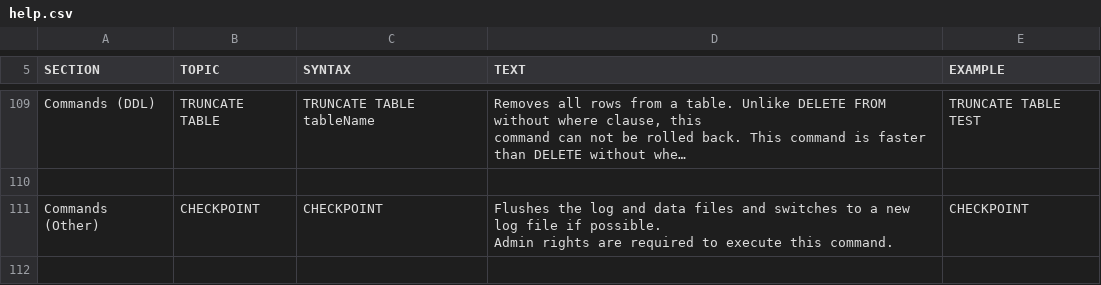
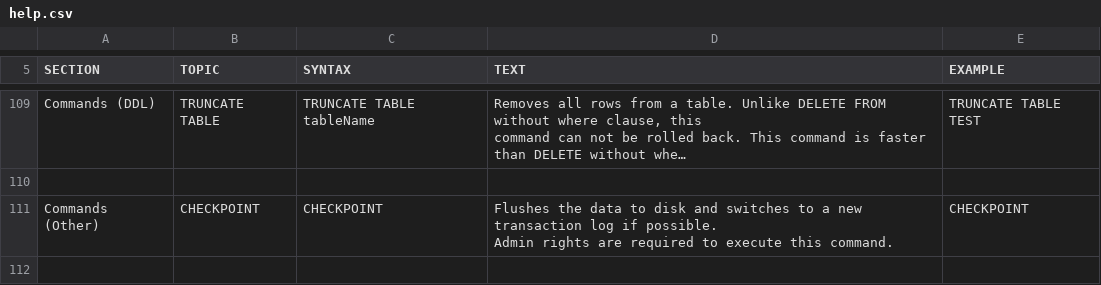
Before and after one commit to peterfich/h2database, a CSV file: h2/src/docsrc/help/help.csv, drawn as a sheet; only a part is shown, gaps mark what is left out; long unchanged cells end in …; the diff covers the shown part only; the diff names each change by its address in the sheet, - before the commit and + after, or states it on an @@ line.

```diff
--- a/h2/src/docsrc/help/help.csv
+++ b/h2/src/docsrc/help/help.csv
-D111 (TEXT): Flushes the log and data files and switches to a new log file if possible.…
+D111 (TEXT): Flushes the data to disk and switches to a new transaction log if possible.…
```
Also changed, not shown: 3 edited cells elsewhere in this file, h2/src/main/org/h2/res/help.csv, 18 other files.
